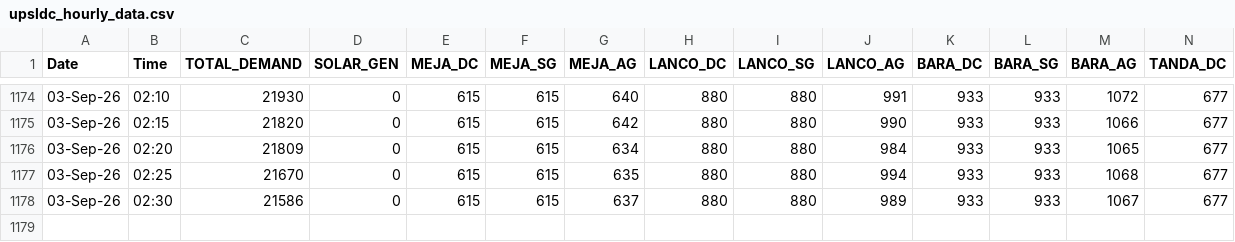
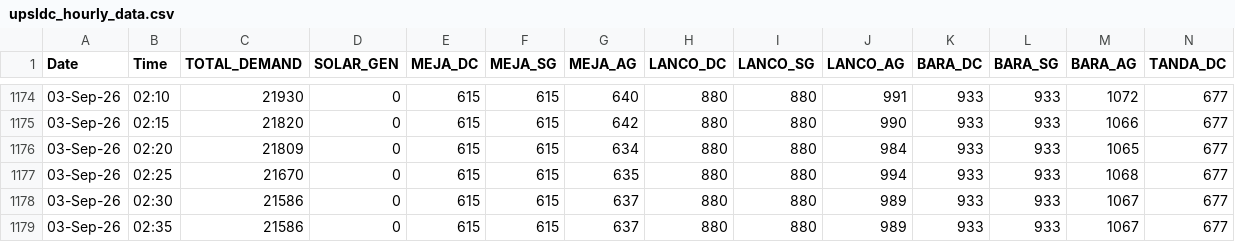
Before and after one commit to RPSCL/upsldc, a CSV file: upsldc_hourly_data.csv, drawn as a sheet; only a part is shown, gaps mark what is left out; rows hold the shown columns only; the diff names each change by its address in the sheet, - before the commit and + after, or states it on an @@ line.

Commit message:
Force update UPSLDC data 2026-09-03 02:35

```diff
--- a/upsldc_hourly_data.csv
+++ b/upsldc_hourly_data.csv
+row 1179: 03-Sep-26 | 02:35 | 21586 | 0 | 615 | 615 | 637 | 880 | 880 | 989 | 933 | 933 | 1067 | 677
```
